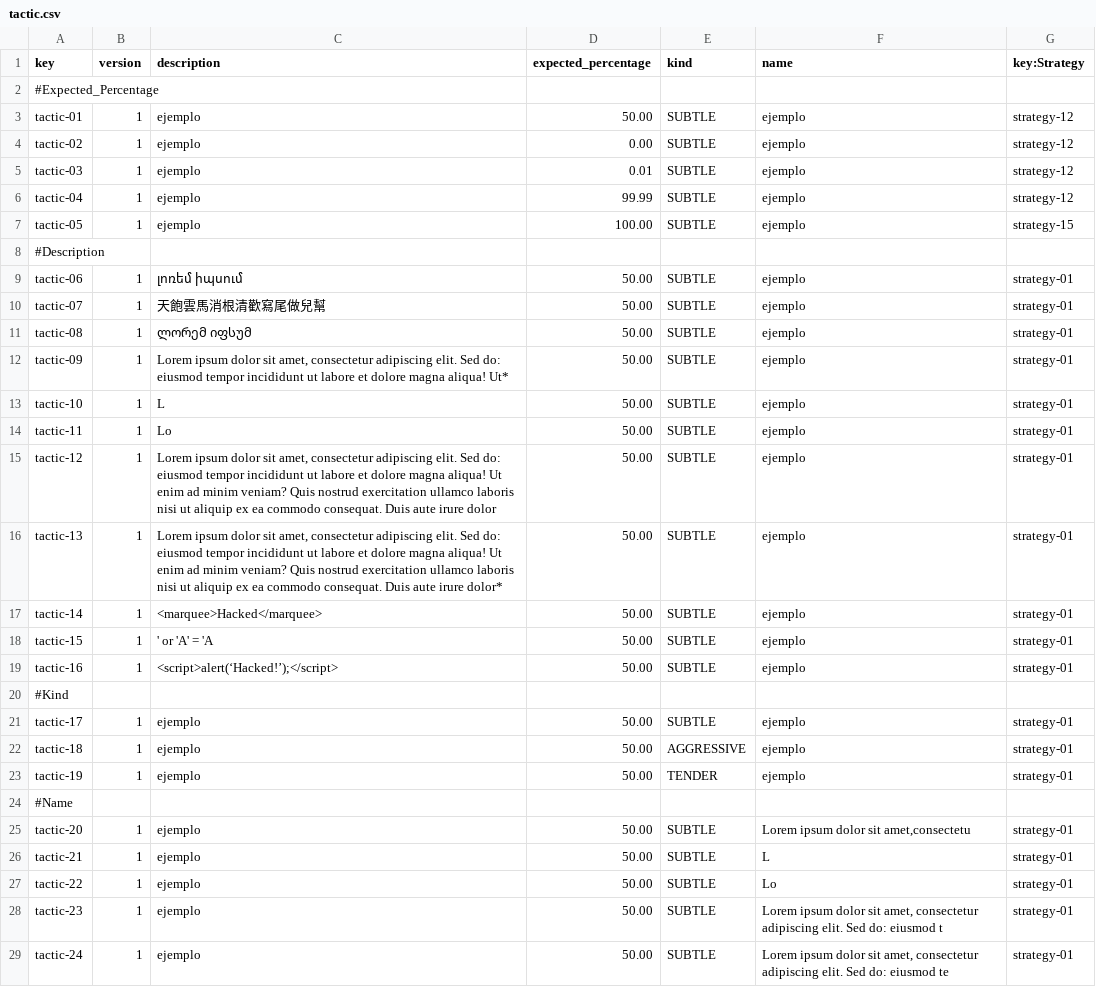
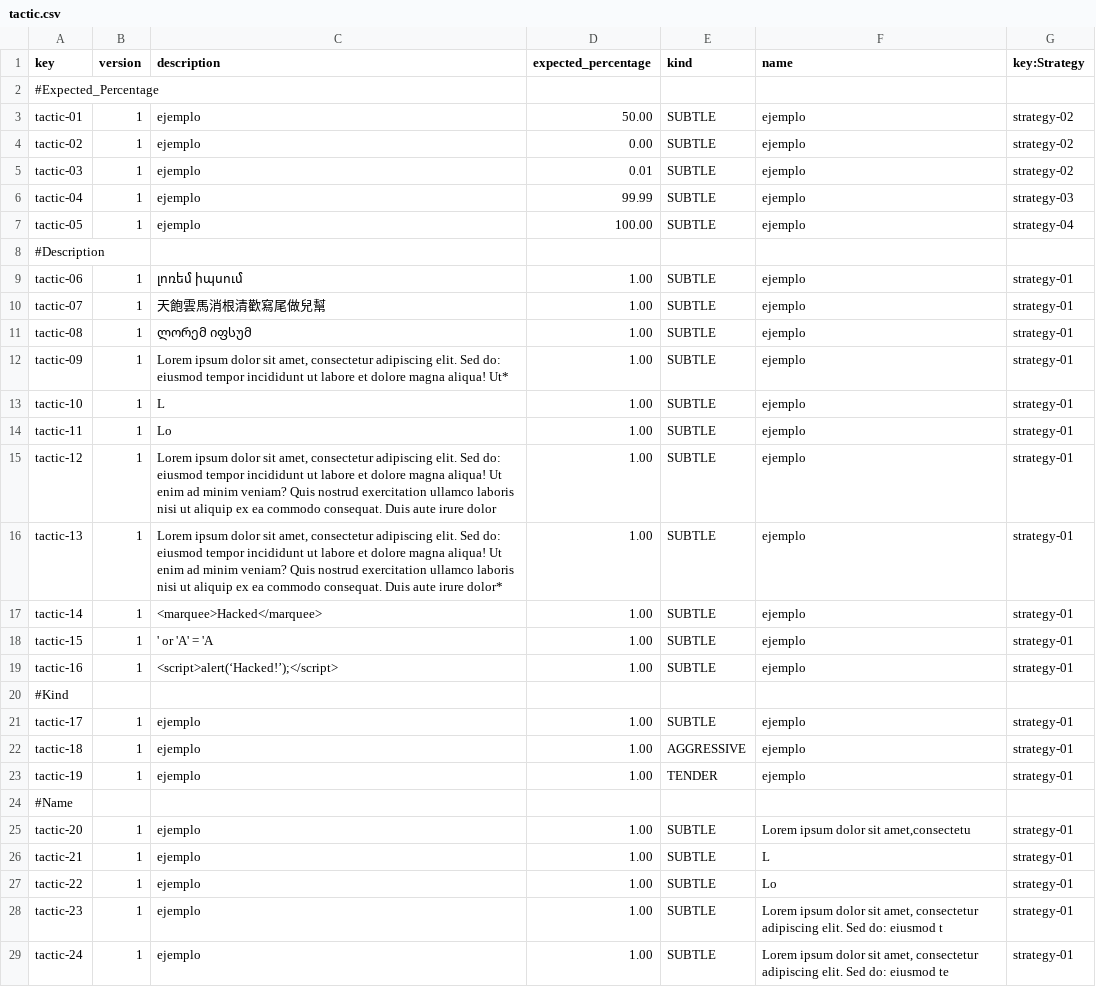
Before and after one commit to aitanavp/Acme-Starters, a CSV file: src/main/resources/WEB-INF/data/sample/batch-01/tactic.csv, drawn as a sheet; only a part is shown; the diff covers the shown part only.

```diff
--- a/src/main/resources/WEB-INF/data/sample/batch-01/tactic.csv
+++ b/src/main/resources/WEB-INF/data/sample/batch-01/tactic.csv
@@ -2,28 +2,28 @@ key,version,description,expected_percentage,kind,name,key:Strategy
 #Expected_Percentage
-tactic-01,1,ejemplo,50.00,SUBTLE,ejemplo,strategy-12
-tactic-02,1,ejemplo,0.00,SUBTLE,ejemplo,strategy-12
-tactic-03,1,ejemplo,0.01,SUBTLE,ejemplo,strategy-12
-tactic-04,1,ejemplo,99.99,SUBTLE,ejemplo,strategy-12
-tactic-05,1,ejemplo,100.00,SUBTLE,ejemplo,strategy-15
+tactic-01,1,ejemplo,50.00,SUBTLE,ejemplo,strategy-02
+tactic-02,1,ejemplo,0.00,SUBTLE,ejemplo,strategy-02
+tactic-03,1,ejemplo,0.01,SUBTLE,ejemplo,strategy-02
+tactic-04,1,ejemplo,99.99,SUBTLE,ejemplo,strategy-03
+tactic-05,1,ejemplo,100.00,SUBTLE,ejemplo,strategy-04
 #Description
-tactic-06,1,լոռեմ իպսում,50.00,SUBTLE,ejemplo,strategy-01
-tactic-07,1,天飽雲馬消根清歡寫尾做兒幫,50.00,SUBTLE,ejemplo,strategy-01
-tactic-08,1,ლორემ იფსუმ,50.00,SUBTLE,ejemplo,strategy-01
-tactic-09,1,"Lorem ipsum dolor sit amet, consectetur adipiscing elit. Sed do: eiusmod tempor incididunt ut labore et dolore magna aliqua! Ut*",50.00,SUBTLE,ejemplo,strategy-01
-tactic-10,1,L,50.00,SUBTLE,ejemplo,strategy-01
-tactic-11,1,Lo,50.00,SUBTLE,ejemplo,strategy-01
-tactic-12,1,"Lorem ipsum dolor sit amet, consectetur adipiscing elit. Sed do: eiusmod tempor incididunt ut labore et dolore magna aliqua! Ut enim ad minim veniam? Quis nostrud exercitation ullamco laboris nisi ut aliquip ex ea commodo consequat. Duis aute irure dolor",50.00,SUBTLE,ejemplo,strategy-01
-tactic-13,1,"Lorem ipsum dolor sit amet, consectetur adipiscing elit. Sed do: eiusmod tempor incididunt ut labore et dolore magna aliqua! Ut enim ad minim veniam? Quis nostrud exercitation ullamco laboris nisi ut aliquip ex ea commodo consequat. Duis aute irure dolor*",50.00,SUBTLE,ejemplo,strategy-01
-tactic-14,1,<marquee>Hacked</marquee>,50.00,SUBTLE,ejemplo,strategy-01
-tactic-15,1,' or 'A' = 'A,50.00,SUBTLE,ejemplo,strategy-01
-tactic-16,1,<script>alert(‘Hacked!’);</script>,50.00,SUBTLE,ejemplo,strategy-01
+tactic-06,1,լոռեմ իպսում,1.00,SUBTLE,ejemplo,strategy-01
+tactic-07,1,天飽雲馬消根清歡寫尾做兒幫,1.00,SUBTLE,ejemplo,strategy-01
+tactic-08,1,ლორემ იფსუმ,1.00,SUBTLE,ejemplo,strategy-01
+tactic-09,1,"Lorem ipsum dolor sit amet, consectetur adipiscing elit. Sed do: eiusmod tempor incididunt ut labore et dolore magna aliqua! Ut*",1.00,SUBTLE,ejemplo,strategy-01
+tactic-10,1,L,1.00,SUBTLE,ejemplo,strategy-01
+tactic-11,1,Lo,1.00,SUBTLE,ejemplo,strategy-01
+tactic-12,1,"Lorem ipsum dolor sit amet, consectetur adipiscing elit. Sed do: eiusmod tempor incididunt ut labore et dolore magna aliqua! Ut enim ad minim veniam? Quis nostrud exercitation ullamco laboris nisi ut aliquip ex ea commodo consequat. Duis aute irure dolor",1.00,SUBTLE,ejemplo,strategy-01
+tactic-13,1,"Lorem ipsum dolor sit amet, consectetur adipiscing elit. Sed do: eiusmod tempor incididunt ut labore et dolore magna aliqua! Ut enim ad minim veniam? Quis nostrud exercitation ullamco laboris nisi ut aliquip ex ea commodo consequat. Duis aute irure dolor*",1.00,SUBTLE,ejemplo,strategy-01
+tactic-14,1,<marquee>Hacked</marquee>,1.00,SUBTLE,ejemplo,strategy-01
+tactic-15,1,' or 'A' = 'A,1.00,SUBTLE,ejemplo,strategy-01
+tactic-16,1,<script>alert(‘Hacked!’);</script>,1.00,SUBTLE,ejemplo,strategy-01
 #Kind
-tactic-17,1,ejemplo,50.00,SUBTLE,ejemplo,strategy-01
-tactic-18,1,ejemplo,50.00,AGGRESSIVE,ejemplo,strategy-01
-tactic-19,1,ejemplo,50.00,TENDER,ejemplo,strategy-01
+tactic-17,1,ejemplo,1.00,SUBTLE,ejemplo,strategy-01
+tactic-18,1,ejemplo,1.00,AGGRESSIVE,ejemplo,strategy-01
+tactic-19,1,ejemplo,1.00,TENDER,ejemplo,strategy-01
 #Name
-tactic-20,1,ejemplo,50.00,SUBTLE,"Lorem ipsum dolor sit amet,consectetu",strategy-01
-tactic-21,1,ejemplo,50.00,SUBTLE,"L",strategy-01
-tactic-22,1,ejemplo,50.00,SUBTLE,"Lo",strategy-01
-tactic-23,1,ejemplo,50.00,SUBTLE,"Lorem ipsum dolor sit amet, consectetur adipiscing elit. Sed do: eiusmod t",strategy-01
-tactic-24,1,ejemplo,50.00,SUBTLE,"Lorem ipsum dolor sit amet, consectetur adipiscing elit. Sed do: eiusmod te",strategy-01
+tactic-20,1,ejemplo,1.00,SUBTLE,"Lorem ipsum dolor sit amet,consectetu",strategy-01
+tactic-21,1,ejemplo,1.00,SUBTLE,"L",strategy-01
+tactic-22,1,ejemplo,1.00,SUBTLE,"Lo",strategy-01
+tactic-23,1,ejemplo,1.00,SUBTLE,"Lorem ipsum dolor sit amet, consectetur adipiscing elit. Sed do: eiusmod t",strategy-01
+tactic-24,1,ejemplo,1.00,SUBTLE,"Lorem ipsum dolor sit amet, consectetur adipiscing elit. Sed do: eiusmod te",strategy-01
```
Also changed, not shown: 6 added rows and 6 edited cells elsewhere in this file, src/main/resources/WEB-INF/data/sample/batch-01/strategy.csv, 26 other files.
